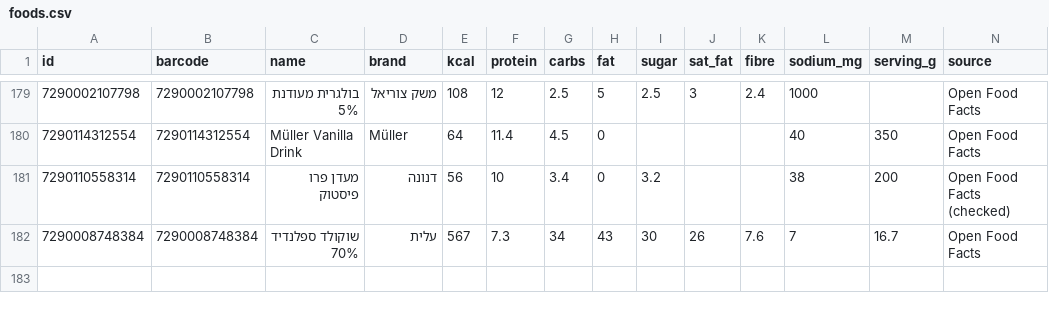
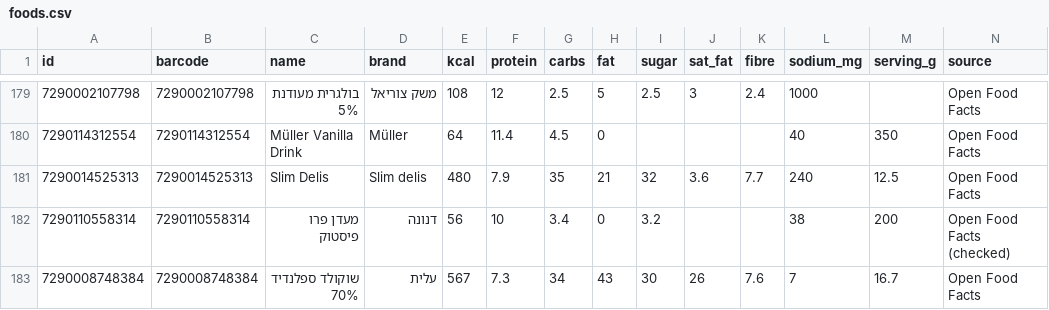
Before and after one commit to guytamar96-gt/food-scanner, a CSV file: foods.csv, drawn as a sheet; only a part is shown, gaps mark what is left out; rows hold the shown columns only; the diff names each change by its address in the sheet, - before the commit and + after, or states it on an @@ line.

Commit message:
Add Slim Delis

```diff
--- a/foods.csv
+++ b/foods.csv
+row 181: 7290014525313 | 7290014525313 | Slim Delis | Slim delis | 480 | 7.9 | 35 | 21 | 32 | 3.6 | 7.7 | 240 | 12.5 | Open Food Facts
```
